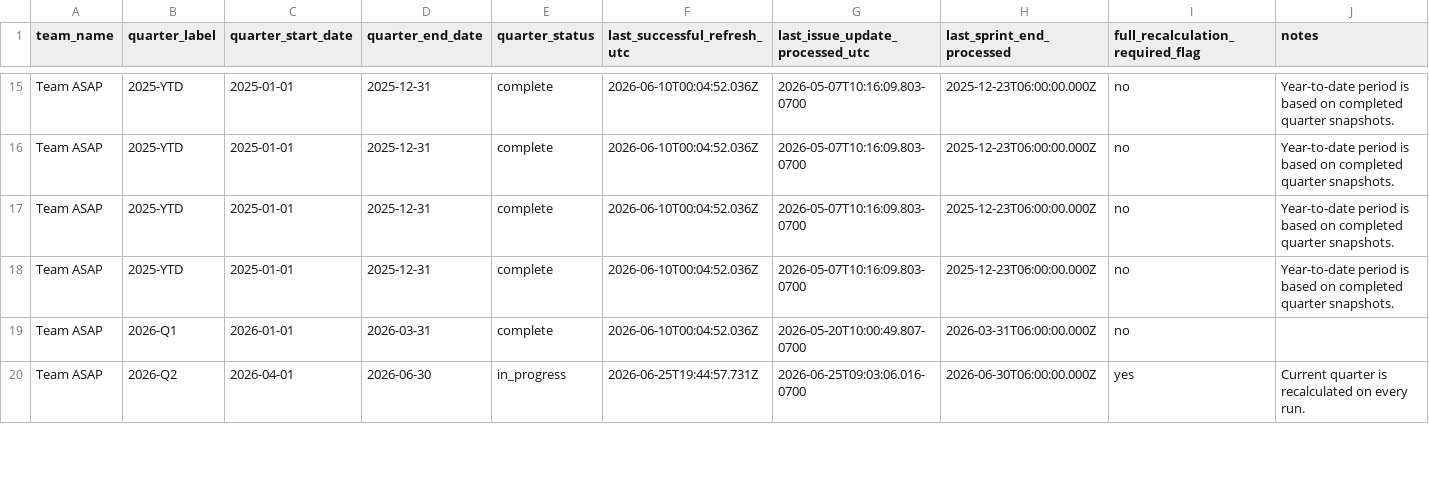
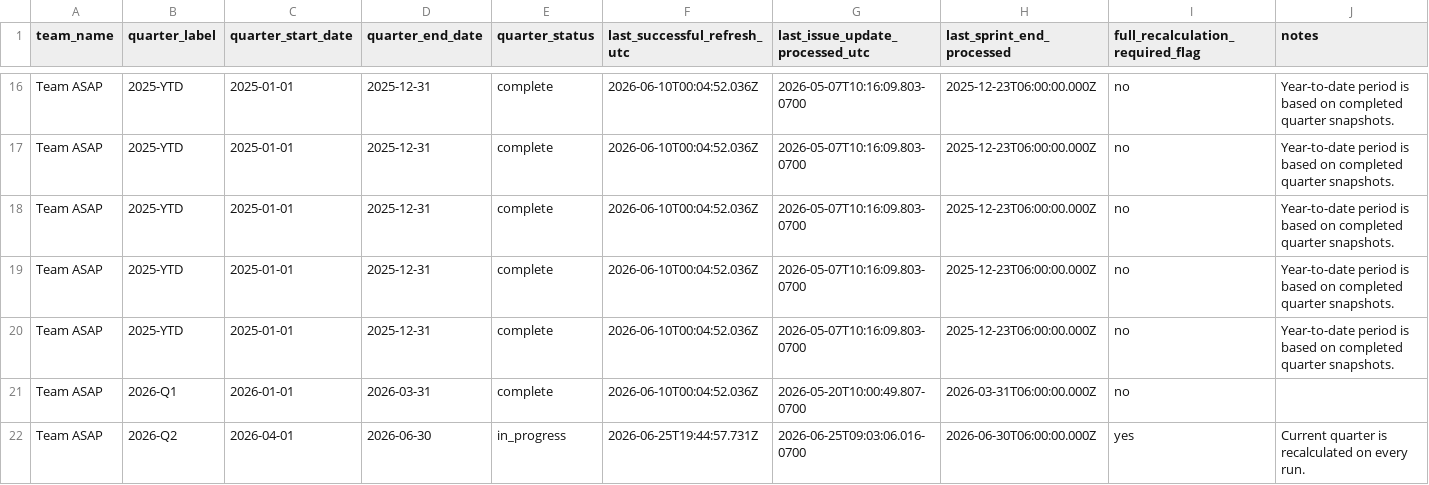
Before and after one commit to rcortesromo/edu_dashboard, a CSV file: backend/jira/generated/refresh_control.csv, drawn as a sheet; only a part is shown, gaps mark what is left out; the diff covers the shown part only.

```diff
--- a/backend/jira/generated/refresh_control.csv
+++ b/backend/jira/generated/refresh_control.csv
@@ -18,2 +19,3 @@ Team ASAP,2025-YTD,2025-01-01,2025-12-31,complete,2026-06-10T00:04:52.036Z,2026-
 Team ASAP,2025-YTD,2025-01-01,2025-12-31,complete,2026-06-10T00:04:52.036Z,2026-05-07T10:16:09.803-0700,2025-12-23T06:00:00.000Z,no,Year-to-date period is based on completed quarter snapshots.
+Team ASAP,2025-YTD,2025-01-01,2025-12-31,complete,2026-06-10T00:04:52.036Z,2026-05-07T10:16:09.803-0700,2025-12-23T06:00:00.000Z,no,Year-to-date period is based on completed quarter snapshots.
 Team ASAP,2026-Q1,2026-01-01,2026-03-31,complete,2026-06-10T00:04:52.036Z,2026-05-20T10:00:49.807-0700,2026-03-31T06:00:00.000Z,no,
```
Also changed, not shown: 8 added rows and 20 edited cells elsewhere in this file, backend/jira/generated/metric_outputs_by_quarter.csv, backend/jira/generated/sprint_calendar_combined.csv, 27 other files.
